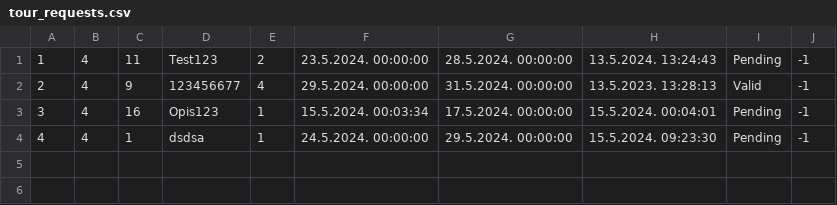
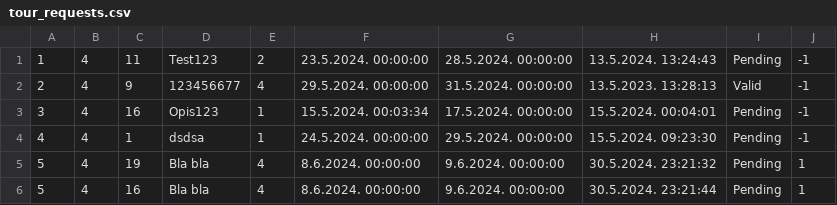
Before and after one commit to NenadGvozdenac/Simulacija-i-modeliranje-sistema, a CSV file: Resources/Data/tour_requests.csv, drawn as a sheet.

```diff
--- a/Resources/Data/tour_requests.csv
+++ b/Resources/Data/tour_requests.csv
@@ -4 +4,3 @@
 4|4|1|dsdsa|1|24.5.2024. 00:00:00|29.5.2024. 00:00:00|15.5.2024. 09:23:30|Pending|-1
+5|4|19|Bla bla|4|8.6.2024. 00:00:00|9.6.2024. 00:00:00|30.5.2024. 23:21:32|Pending|1
+5|4|16|Bla bla|4|8.6.2024. 00:00:00|9.6.2024. 00:00:00|30.5.2024. 23:21:44|Pending|1
```
Also changed, not shown: 7 other files.
